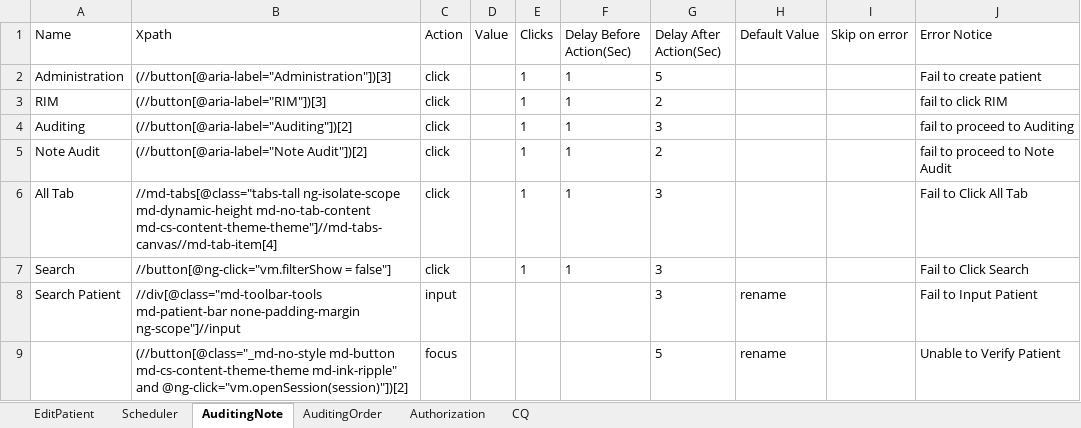
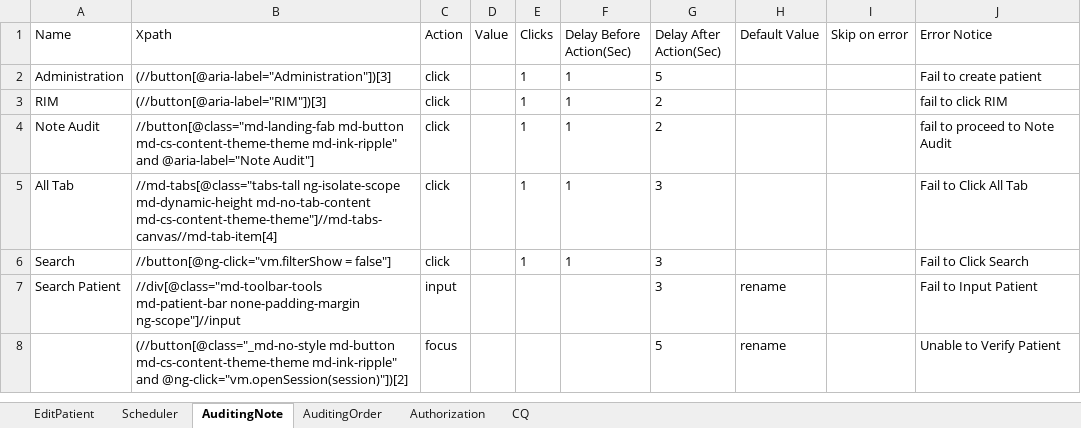
Before and after one commit to Ustingit/Automation, an Excel workbook: resources/EditName.xlsx, sheet AuditingNote, drawn as a sheet; values as stored, in another font and other column widths than the file's, no borders; removed rows and columns are numbered as before the commit, all else as after; the diff names each change by its address in the sheet, - before the commit and + after, or states it on an @@ line.

Commit message:
Update

```diff
--- a/resources/EditName.xlsx (sheet AuditingNote)
+++ b/resources/EditName.xlsx (sheet AuditingNote)
-row 4: Auditing | (//button[@aria-label="Auditing"])[2] | click |  | 1 | 1 | 3 |  |  | fail to proceed to Auditing
-B4 (Xpath): (//button[@aria-label="Note Audit"])[2]
+B4 (Xpath): //button[@class="md-landing-fab md-button md-cs-content-theme-theme md-ink-ripple" and @aria-label="Note Audit"]
```
Also changed, not shown: sheet AuditingOrder.
